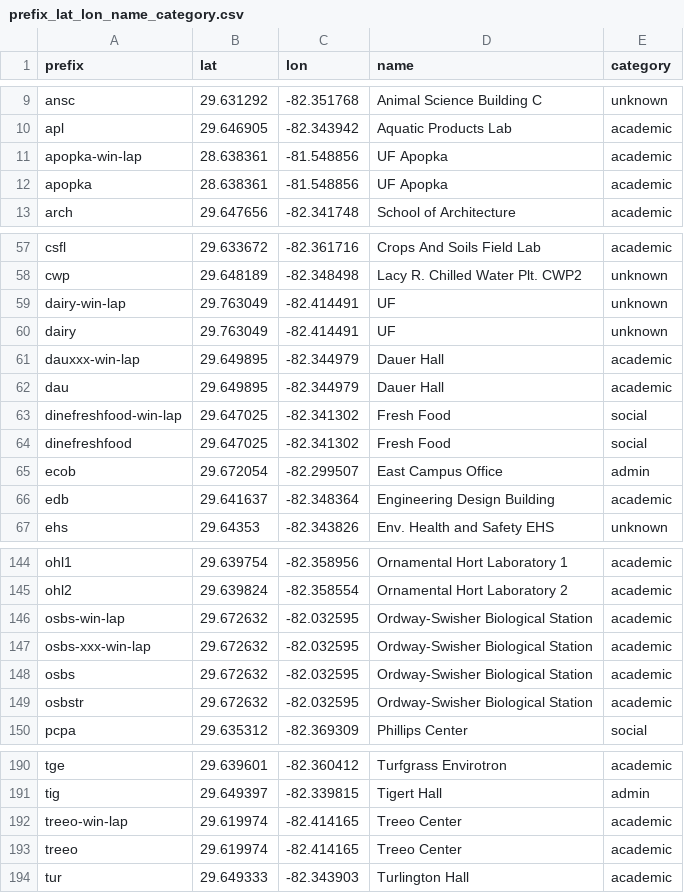
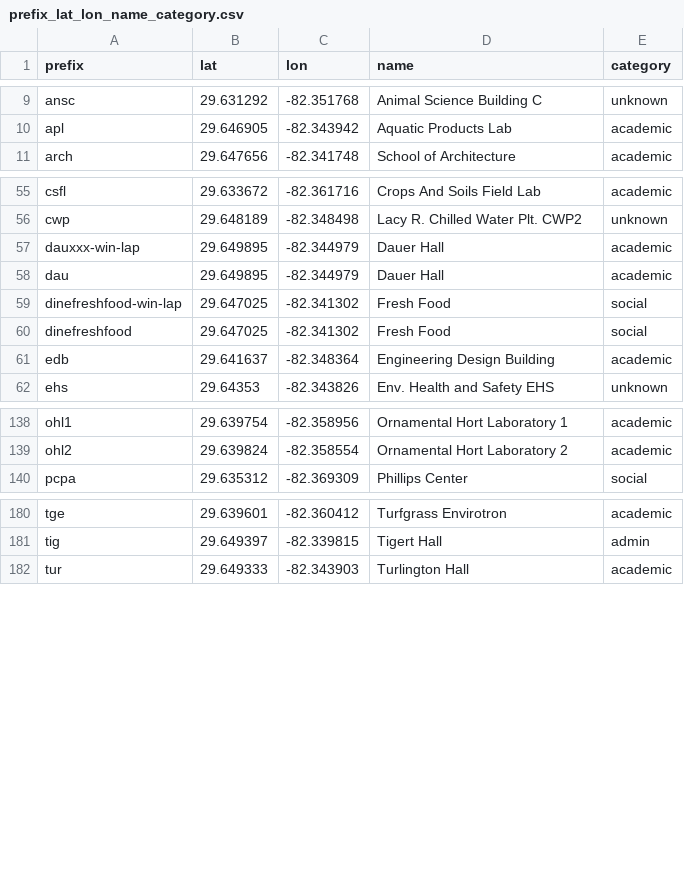
Before and after one commit to vmpuri/Network-Analytics-Project-sp21, a CSV file: prefix_lat_lon_name_category.csv, drawn as a sheet; only a part is shown, gaps mark what is left out; the diff covers the shown part only; the diff names each change by its address in the sheet, - before the commit and + after, or states it on an @@ line.

Commit message:
remove locations that are very clearly outside of gainesville (outside of rectangle with upper left 29.659632, -82.389170 and bottom right 29.618480, -82.332692

```diff
--- a/prefix_lat_lon_name_category.csv
+++ b/prefix_lat_lon_name_category.csv
-row 11: apopka-win-lap | 28.638361 | -81.548856 | UF Apopka | academic
-row 12: apopka | 28.638361 | -81.548856 | UF Apopka | academic
-row 59: dairy-win-lap | 29.763049 | -82.414491 | UF | unknown
-row 60: dairy | 29.763049 | -82.414491 | UF | unknown
-row 65: ecob | 29.672054 | -82.299507 | East Campus Office | admin
-row 146: osbs-win-lap | 29.672632 | -82.032595 | Ordway-Swisher Biological Station | academic
-row 147: osbs-xxx-win-lap | 29.672632 | -82.032595 | Ordway-Swisher Biological Station | academic
-row 148: osbs | 29.672632 | -82.032595 | Ordway-Swisher Biological Station | academic
-row 149: osbstr | 29.672632 | -82.032595 | Ordway-Swisher Biological Station | academic
-row 192: treeo-win-lap | 29.619974 | -82.414165 | Treeo Center | academic
-row 193: treeo | 29.619974 | -82.414165 | Treeo Center | academic
```
Also changed, not shown: 1 removed row elsewhere in this file.
